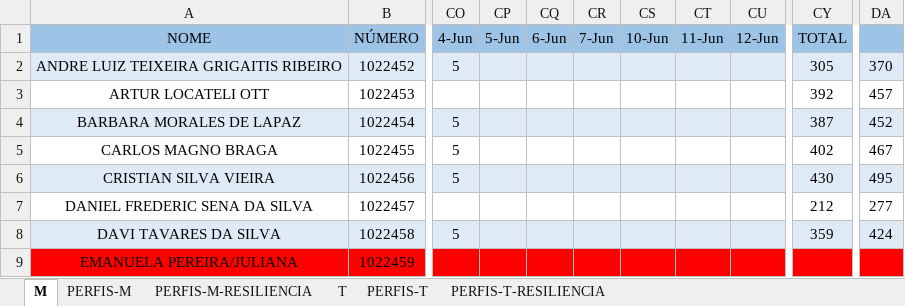
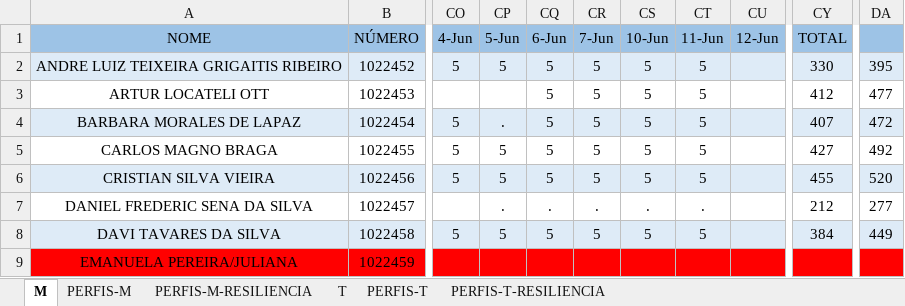
Before and after one commit to hstrada/senai-desenvolvimento-1s2019, an Excel workbook: planejamento/notebooks.xlsx, sheet M, drawn as a sheet; only a part is shown, gaps mark what is left out; values as stored, in another font and other column widths than the file's, no borders; the diff covers the shown part only; the diff names each change by its address in the sheet, - before the commit and + after, or states it on an @@ line.

```diff
--- a/planejamento/notebooks.xlsx (sheet M)
+++ b/planejamento/notebooks.xlsx (sheet M)
-CP2 (5-Jun): (empty)
+CP2 (5-Jun): 5
-CQ2:CQ6 (6-Jun): (empty)
+CQ2:CQ6 (6-Jun): 5
-CR2:CR6 (7-Jun): (empty)
+CR2:CR6 (7-Jun): 5
-CS2:CS6 (10-Jun): (empty)
+CS2:CS6 (10-Jun): 5
-CT2:CT6 (11-Jun): (empty)
+CT2:CT6 (11-Jun): 5
-CY2 (TOTAL): 305
+CY2 (TOTAL): 330
-DA2: 370
+DA2: 395
-CY3 (TOTAL): 392
+CY3 (TOTAL): 412
-DA3: 457
+DA3: 477
-CP4 (5-Jun): (empty)
+CP4 (5-Jun): .
-CY4 (TOTAL): 387
+CY4 (TOTAL): 407
-DA4: 452
+DA4: 472
-CP5:CP6 (5-Jun): (empty)
+CP5:CP6 (5-Jun): 5
-CY5 (TOTAL): 402
+CY5 (TOTAL): 427
-DA5: 467
+DA5: 492
-CY6 (TOTAL): 430
+CY6 (TOTAL): 455
-DA6: 495
+DA6: 520
-CP7 (5-Jun): (empty)
+CP7 (5-Jun): .
-CQ7 (6-Jun): (empty)
+CQ7 (6-Jun): .
-CR7 (7-Jun): (empty)
+CR7 (7-Jun): .
-CS7 (10-Jun): (empty)
+CS7 (10-Jun): .
-CT7 (11-Jun): (empty)
+CT7 (11-Jun): .
-CP8 (5-Jun): (empty)
+CP8 (5-Jun): 5
-CQ8 (6-Jun): (empty)
+CQ8 (6-Jun): 5
-CR8 (7-Jun): (empty)
+CR8 (7-Jun): 5
-CS8 (10-Jun): (empty)
+CS8 (10-Jun): 5
-CT8 (11-Jun): (empty)
+CT8 (11-Jun): 5
-CY8 (TOTAL): 359
+CY8 (TOTAL): 384
-DA8: 424
+DA8: 449
```
Also changed, not shown: 103 edited cells elsewhere in this sheet, sheet T, planejamento/sprint-1-criterios-web.xlsx.
